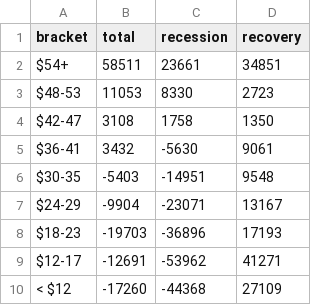
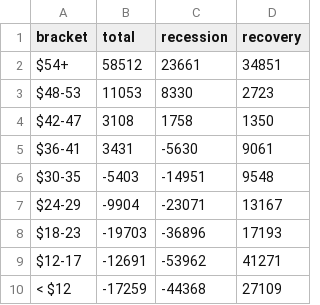
Before and after one commit to seattletimes/uneven-recovery, a CSV file: data/job_data_wa.csv, drawn as a sheet.

```diff
--- a/data/job_data_wa.csv
+++ b/data/job_data_wa.csv
@@ -1,6 +1,6 @@
 bracket,total,recession,recovery
-$54+,58511,23661,34851
+$54+,58512,23661,34851
 $48-53,11053,8330,2723
 $42-47,3108,1758,1350
-$36-41,3432,-5630,9061
+$36-41,3431,-5630,9061
 $30-35,-5403,-14951,9548
@@ -9,2 +9,2 @@ $18-23,-19703,-36896,17193
 $12-17,-12691,-53962,41271
-< $12,-17260,-44368,27109
+< $12,-17259,-44368,27109
```
Also changed, not shown: data/job_data_kc.csv, 3 other files.
